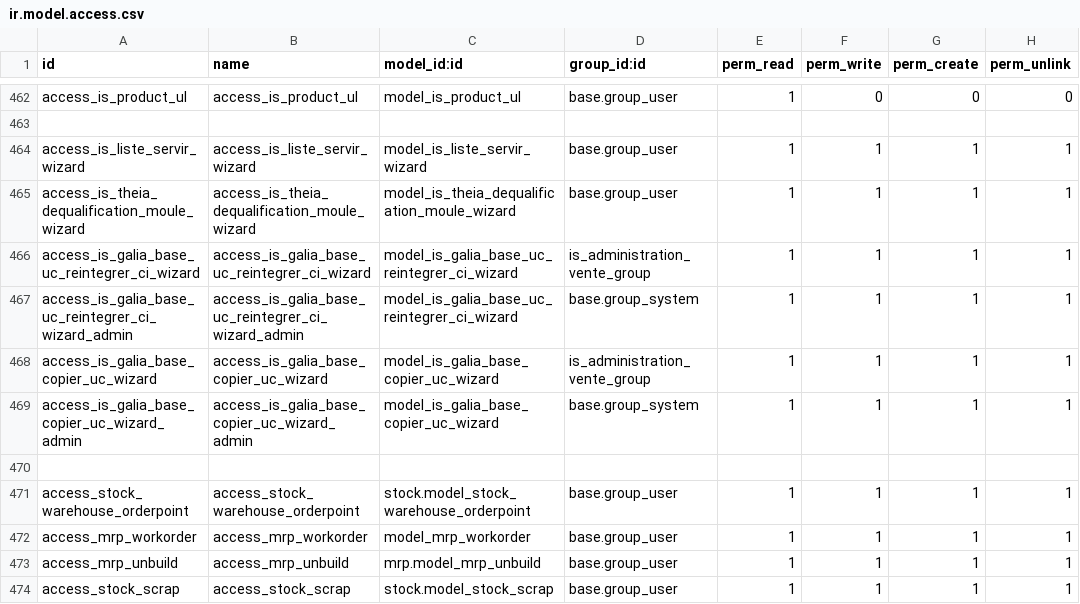
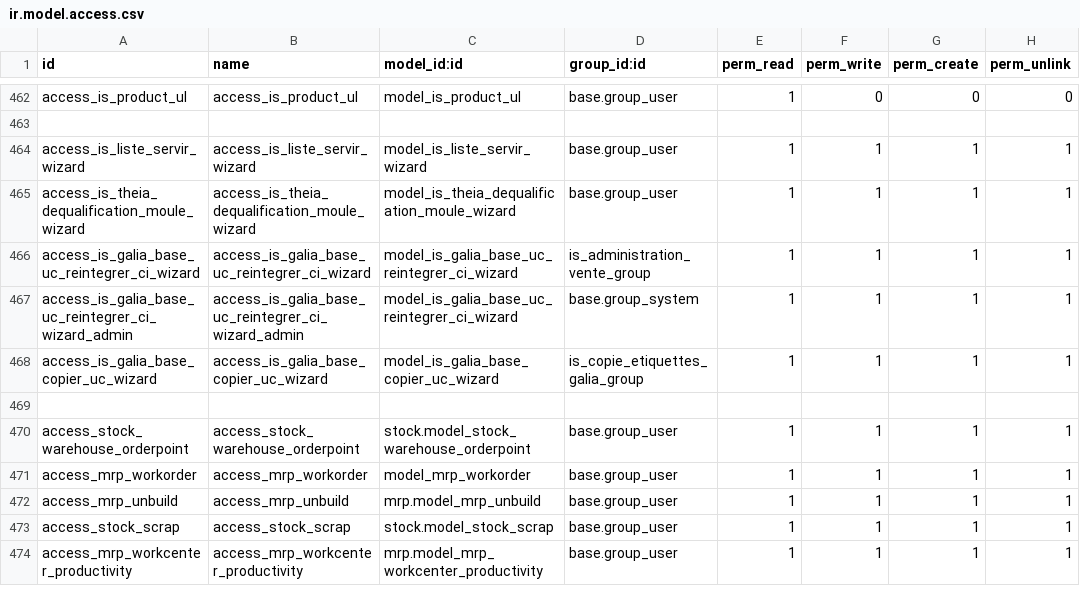
Before and after one commit to tonygalmiche/is_plastigray16, a CSV file: security/ir.model.access.csv, drawn as a sheet; only a part is shown, gaps mark what is left out; the shorter side is filled out with more unchanged rows.

Commit message:
Etiquettes Galia, copie dans les UC de la base d'un site : nouveau groupe « Copie des étiquettes Galia vers un autre site » (is_copie_etiquettes_galia_group), seul à donner accès à l'assistant (retiré de l'Administration des ventes et des administrateurs) ; dans la base de destination, message automatique de création remplacé par un message sur l'UM et sur chaque UC indiquant la base d'origine et l'utilisateur ; message dans le chatter des étiquettes posté en sudo (droit d'écriture requis) (demande 2201)

```diff
--- a/security/ir.model.access.csv
+++ b/security/ir.model.access.csv
@@ -467,4 +467,3 @@ access_is_galia_base_uc_reintegrer_ci_wizard,access_is_galia_base_uc_reintegrer_
 access_is_galia_base_uc_reintegrer_ci_wizard_admin,access_is_galia_base_uc_reintegrer_ci_wizard_admin,model_is_galia_base_uc_reintegrer_ci_wizard,base.group_system,1,1,1,1
-access_is_galia_base_copier_uc_wizard,access_is_galia_base_copier_uc_wizard,model_is_galia_base_copier_uc_wizard,is_administration_vente_group,1,1,1,1
-access_is_galia_base_copier_uc_wizard_admin,access_is_galia_base_copier_uc_wizard_admin,model_is_galia_base_copier_uc_wizard,base.group_system,1,1,1,1
+access_is_galia_base_copier_uc_wizard,access_is_galia_base_copier_uc_wizard,model_is_galia_base_copier_uc_wizard,is_copie_etiquettes_galia_group,1,1,1,1
 
```
Also changed, not shown: 3 other files.
